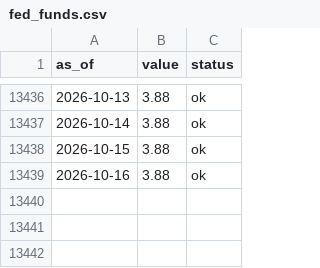
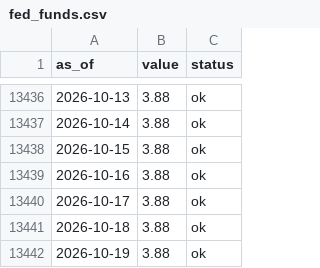
Before and after one commit to dylanlayden/finance-terminal, a CSV file: data/fed_funds.csv, drawn as a sheet; only a part is shown, gaps mark what is left out; the diff names each change by its address in the sheet, - before the commit and + after, or states it on an @@ line.

```diff
--- a/data/fed_funds.csv
+++ b/data/fed_funds.csv
+row 13440: 2026-10-17 | 3.88 | ok
+row 13441: 2026-10-18 | 3.88 | ok
+row 13442: 2026-10-19 | 3.88 | ok
```
Also changed, not shown: data/btc_dominance.csv, data/crypto_market_cap.csv, 17 other files.
